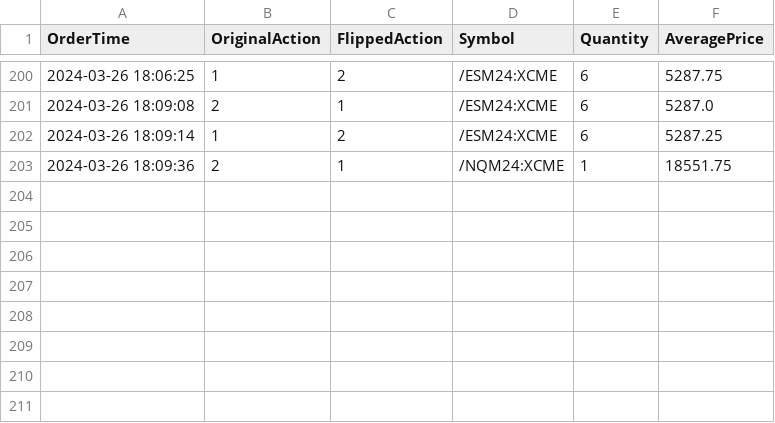
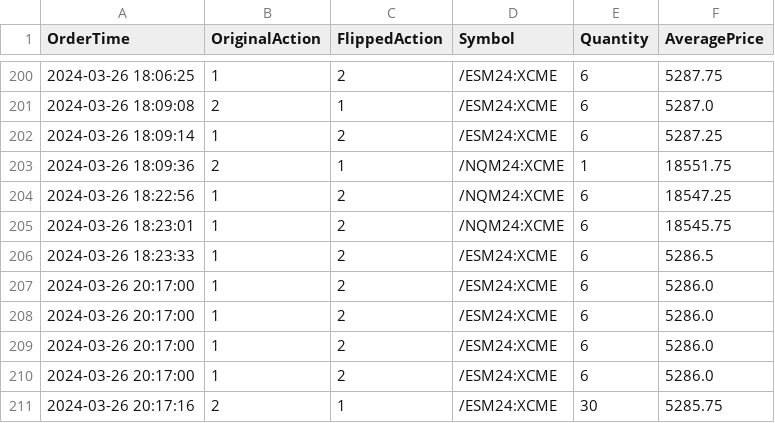
Before and after one commit to connorholly11/TL_middleware, a CSV file: our_trades.csv, drawn as a sheet; only a part is shown, gaps mark what is left out.

```diff
--- a/our_trades.csv
+++ b/our_trades.csv
@@ -203 +203,9 @@ OrderTime,OriginalAction,FlippedAction,Symbol,Quantity,AveragePrice
 2024-03-26 18:09:36,2,1,/NQM24:XCME,1,18551.75
+2024-03-26 18:22:56,1,2,/NQM24:XCME,6,18547.25
+2024-03-26 18:23:01,1,2,/NQM24:XCME,6,18545.75
+2024-03-26 18:23:33,1,2,/ESM24:XCME,6,5286.5
+2024-03-26 20:17:00,1,2,/ESM24:XCME,6,5286.0
+2024-03-26 20:17:00,1,2,/ESM24:XCME,6,5286.0
+2024-03-26 20:17:00,1,2,/ESM24:XCME,6,5286.0
+2024-03-26 20:17:00,1,2,/ESM24:XCME,6,5286.0
+2024-03-26 20:17:16,2,1,/ESM24:XCME,30,5285.75
```
Also changed, not shown: order_info.csv, 9 other files.
